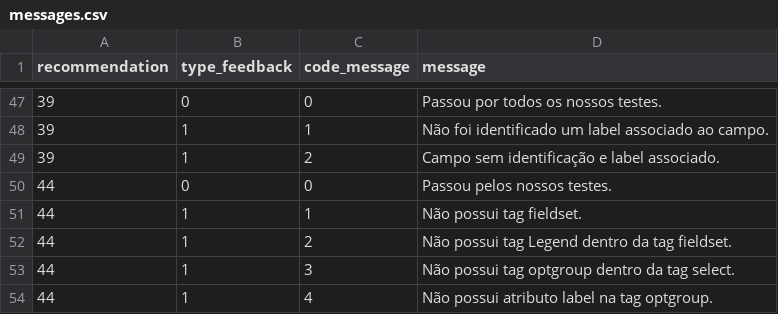
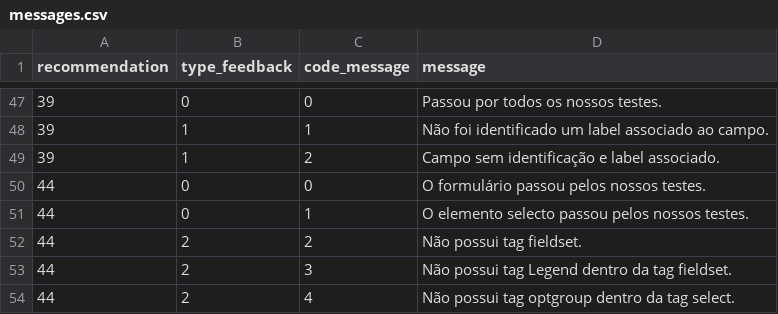
Before and after one commit to tcc-fdascb/crawling, a CSV file: crawling/data/messages.csv, drawn as a sheet; only a part is shown, gaps mark what is left out.

```diff
--- a/crawling/data/messages.csv
+++ b/crawling/data/messages.csv
@@ -49,6 +49,6 @@ recommendation,type_feedback,code_message,message
 39,1,2,Campo sem identificação e label associado.
-44,0,0,Passou pelos nossos testes.
-44,1,1,Não possui tag fieldset.
-44,1,2,Não possui tag Legend dentro da tag fieldset.
-44,1,3,Não possui tag optgroup dentro da tag select.
-44,1,4,Não possui atributo label na tag optgroup.
+44,0,0,O formulário passou pelos nossos testes.
+44,0,1,O elemento selecto passou pelos nossos testes.
+44,2,2,Não possui tag fieldset.
+44,2,3,Não possui tag Legend dentro da tag fieldset.
+44,2,4,Não possui tag optgroup dentro da tag select.
```
Also changed, not shown: 1 other file.
